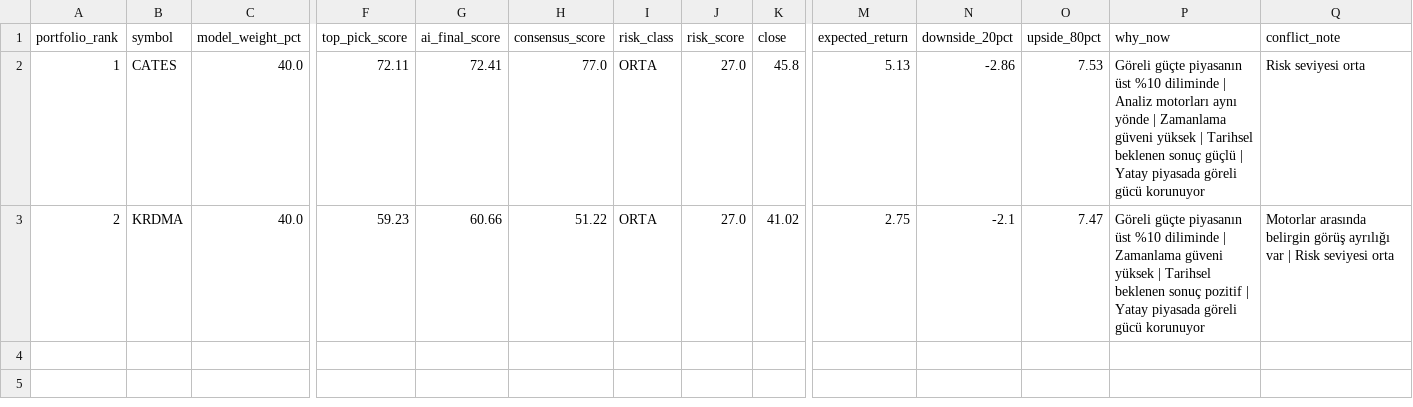
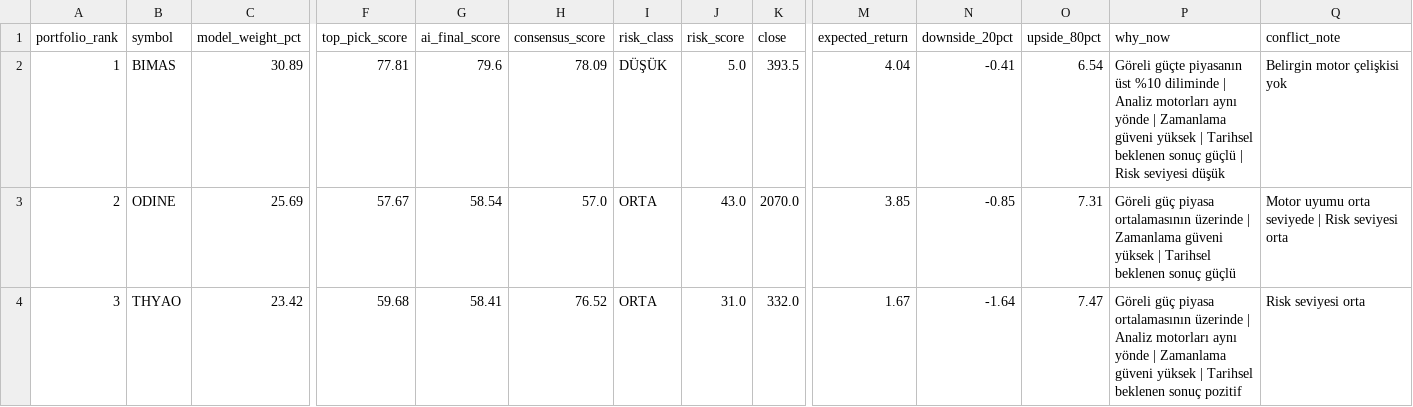
Before and after one commit to swcydsqzjb-bit/bist-bot, a CSV file: v20_portfolio_model.csv, drawn as a sheet; only a part is shown, gaps mark what is left out; rows hold the shown columns only; the diff covers the shown part only; the diff names each change by its address in the sheet, - before the commit and + after, or states it on an @@ line.

```diff
--- a/v20_portfolio_model.csv
+++ b/v20_portfolio_model.csv
-B2 (symbol): CATES
+B2 (symbol): BIMAS
-C2 (model_weight_pct): 40.0
+C2 (model_weight_pct): 30.89
-F2 (top_pick_score): 72.11
+F2 (top_pick_score): 77.81
-G2 (ai_final_score): 72.41
+G2 (ai_final_score): 79.6
-H2 (consensus_score): 77.0
+H2 (consensus_score): 78.09
-I2 (risk_class): ORTA
+I2 (risk_class): DÜŞÜK
-J2 (risk_score): 27.0
+J2 (risk_score): 5.0
-K2 (close): 45.8
+K2 (close): 393.5
-M2 (expected_return): 5.13
+M2 (expected_return): 4.04
-N2 (downside_20pct): -2.86
+N2 (downside_20pct): -0.41
-O2 (upside_80pct): 7.53
+O2 (upside_80pct): 6.54
-P2 (why_now): …güçlü | Yatay piyasada göreli gücü korunuyor
+P2 (why_now): …güçlü | Risk seviyesi düşük
-Q2 (conflict_note): Risk seviyesi orta
+Q2 (conflict_note): Belirgin motor çelişkisi yok
-B3 (symbol): KRDMA
+B3 (symbol): ODINE
-C3 (model_weight_pct): 40.0
+C3 (model_weight_pct): 25.69
-F3 (top_pick_score): 59.23
+F3 (top_pick_score): 57.67
-G3 (ai_final_score): 60.66
+G3 (ai_final_score): 58.54
-H3 (consensus_score): 51.22
+H3 (consensus_score): 57.0
-J3 (risk_score): 27.0
+J3 (risk_score): 43.0
-K3 (close): 41.02
+K3 (close): 2070.0
-M3 (expected_return): 2.75
+M3 (expected_return): 3.85
-N3 (downside_20pct): -2.1
+N3 (downside_20pct): -0.85
-O3 (upside_80pct): 7.47
+O3 (upside_80pct): 7.31
-P3 (why_now): Göreli güçte piyasanın üst %10 diliminde | Zamanlama güveni yüksek | Tarihsel beklenen sonuç pozitif | Yatay piyasada göreli gücü korunuyor
+P3 (why_now): Göreli güç piyasa ortalamasının üzerinde | Zamanlama güveni yüksek | Tarihsel beklenen sonuç güçlü
-Q3 (conflict_note): Motorlar arasında belirgin görüş ayrılığı var | Risk…
+Q3 (conflict_note): Motor uyumu orta seviyede | Risk…
+row 4: 3 | THYAO | 23.42 | 59.68 | 58.41 | 76.52 | ORTA | 31.0 | 332.0 | 1.67 | -1.64 | 7.47 | Göreli güç piyasa ortalamasının üzerinde | Analiz motorları aynı yönde | Zamanlama güveni yüksek | Tarihsel beklenen sonuç pozitif | Risk seviyesi orta
```
Also changed, not shown: 1 edited cell elsewhere in this file, v10_follow_predictions.csv, v11_signal_history.csv, 25 other files.
